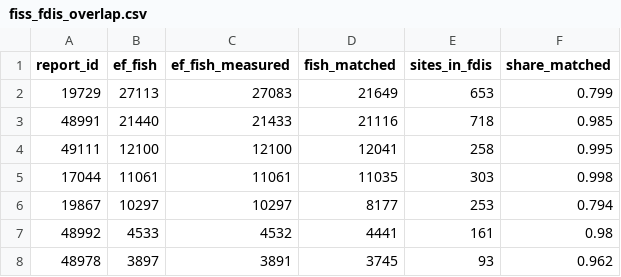
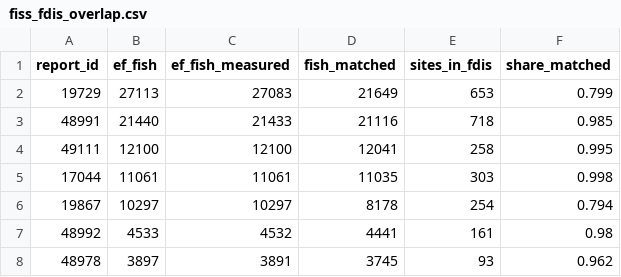
Before and after one commit to NewGraphEnvironment/knowledge, a CSV file: data/fiss_fdis_overlap.csv, drawn as a sheet; only a part is shown.

```diff
--- a/data/fiss_fdis_overlap.csv
+++ b/data/fiss_fdis_overlap.csv
@@ -5,3 +5,3 @@ report_id,ef_fish,ef_fish_measured,fish_matched,sites_in_fdis,share_matched
 17044,11061,11061,11035,303,0.998
-19867,10297,10297,8177,253,0.794
+19867,10297,10297,8178,254,0.794
 48992,4533,4532,4441,161,0.98
```
Also changed, not shown: data/fdis_summary_ch_bt.csv, 12 other files.
